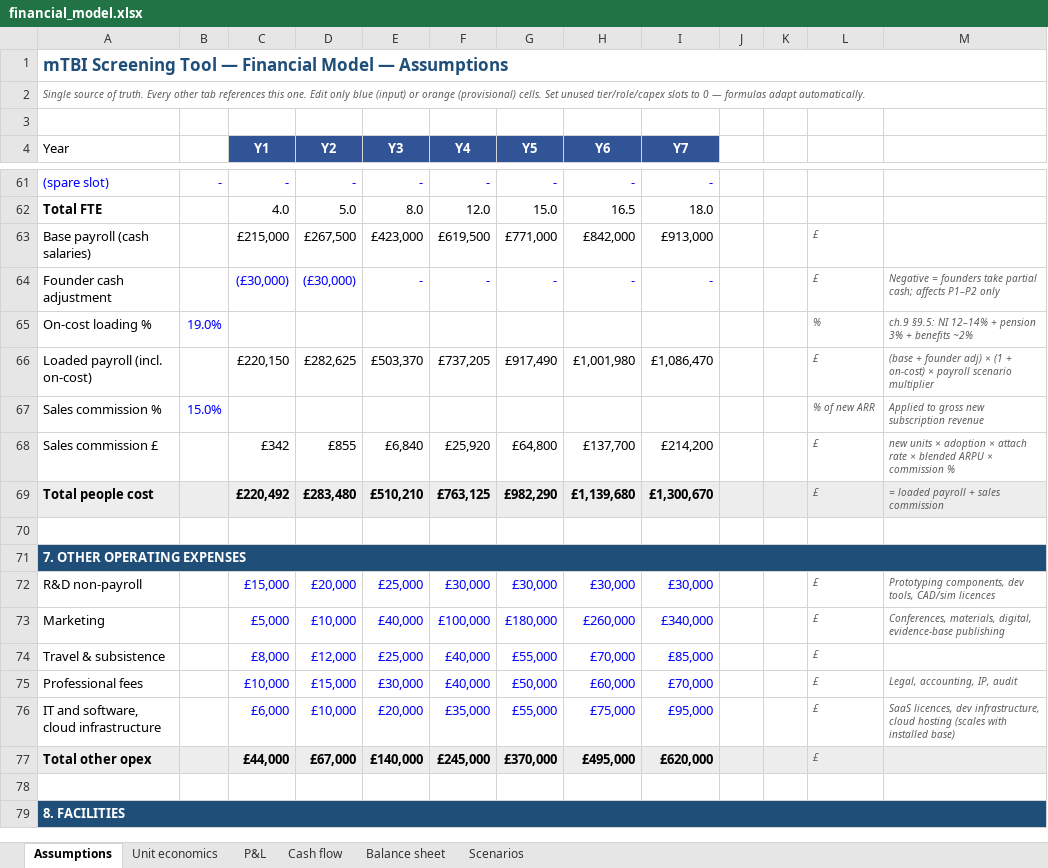
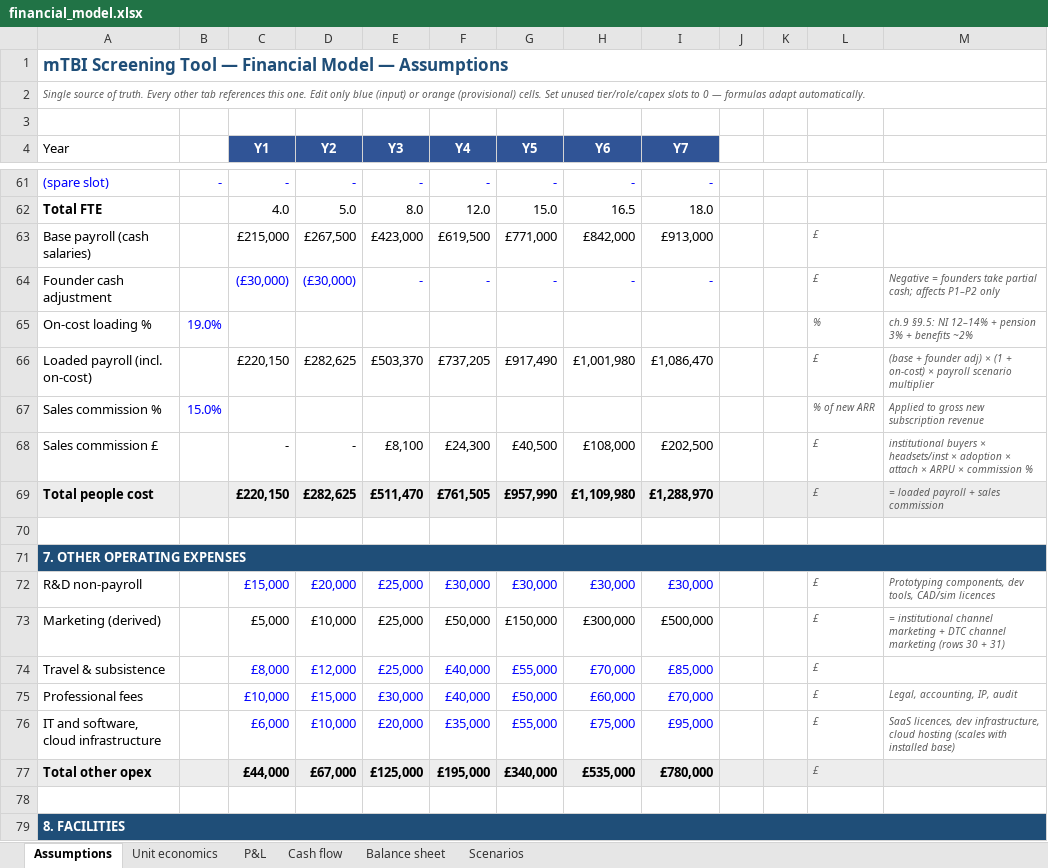
Before and after one commit to rahul-marchand/3YP_Project_Report, an Excel workbook: financial_model.xlsx, sheet Assumptions, drawn as a sheet; only a part is shown, gaps mark what is left out; values as stored, in another font and other column widths than the file's, no borders; removed rows and columns are numbered as before the commit, all else as after; the diff covers the shown part only; the diff names each change by its address in the sheet, - before the commit and + after, or states it on an @@ line.

Commit message:
Recalibrate financial model: split institutional vs DTC channels
- Restructure adoption ramp around two channels: institutional buyers
  (3 headsets each, £600/yr per-headset subscription) and DTC buyers
  (1 headset, no subscription); drop Std/Pro tier mix
- Split marketing budget by channel (B2B floor + DTC parent acquisition)
  and compute per-channel CAC and LTV:CAC in unit economics tab
- Update Y6/Y7 institutional and DTC buyer counts to preserve Y7
  break-even (Y7 EBITDA +£149k, 3.7% margin)
- Refresh chap 11 prose with new numbers (LTV:CAC 11.2x institutional,
  cash trough £3.75M, cumulative losses £4.3M, R&D credit £22-78k)
- Pre-existing minor prose edits in chap 4 software section

```diff
--- a/financial_model.xlsx (sheet Assumptions)
+++ b/financial_model.xlsx (sheet Assumptions)
-C68 (Y1): £342
+C68 (Y1): -
-D68 (Y2): £855
+D68 (Y2): -
-E68 (Y3): £6,840
+E68 (Y3): £8,100
-F68 (Y4): £25,920
+F68 (Y4): £24,300
-G68 (Y5): £64,800
+G68 (Y5): £40,500
-H68 (Y6): £137,700
+H68 (Y6): £108,000
-I68 (Y7): £214,200
+I68 (Y7): £202,500
-M68: new units × adoption × attach rate × blended ARPU ×…
+M68: institutional buyers × headsets/inst × adoption × attach × ARPU ×…
-C69 (Y1): £220,492
+C69 (Y1): £220,150
-D69 (Y2): £283,480
+D69 (Y2): £282,625
-E69 (Y3): £510,210
+E69 (Y3): £511,470
-F69 (Y4): £763,125
+F69 (Y4): £761,505
-G69 (Y5): £982,290
+G69 (Y5): £957,990
-H69 (Y6): £1,139,680
+H69 (Y6): £1,109,980
-I69 (Y7): £1,300,670
+I69 (Y7): £1,288,970
-row 73: Marketing |  | £5,000 | £10,000 | £40,000 | £100,000 | £180,000 | £260,000 | £340,000 |  |  | £ | Conferences, materials, digital, evidence-base publishing
+row 73: Marketing (derived) |  | £5,000 | £10,000 | £25,000 | £50,000 | £150,000 | £300,000 | £500,000 |  |  | £ | = institutional channel marketing + DTC channel marketing (rows 30 + 31)
-E77 (Y3): £140,000
+E77 (Y3): £125,000
-F77 (Y4): £245,000
+F77 (Y4): £195,000
-G77 (Y5): £370,000
+G77 (Y5): £340,000
-H77 (Y6): £495,000
+H77 (Y6): £535,000
-I77 (Y7): £620,000
+I77 (Y7): £780,000
```
Also changed, not shown: 13 added rows, 13 removed rows and 13 edited cells elsewhere in this sheet, sheet Unit economics, sheet P&L, sheet Cash flow, sheet Balance sheet, sheet Scenarios, formulas that keep their value, 20 other files.
